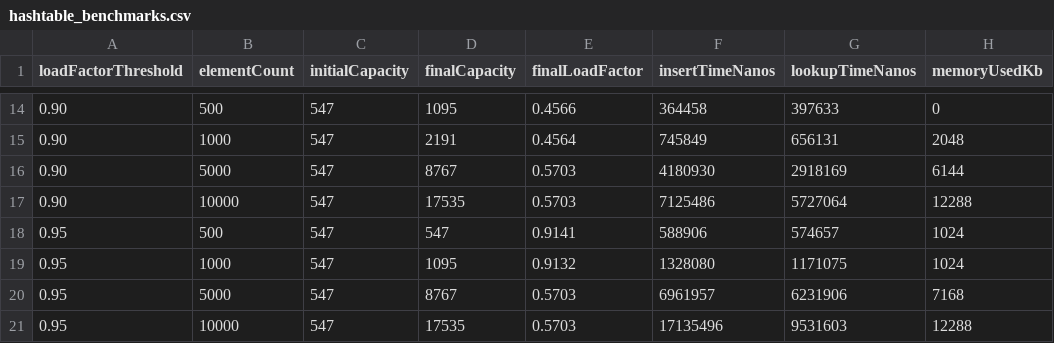
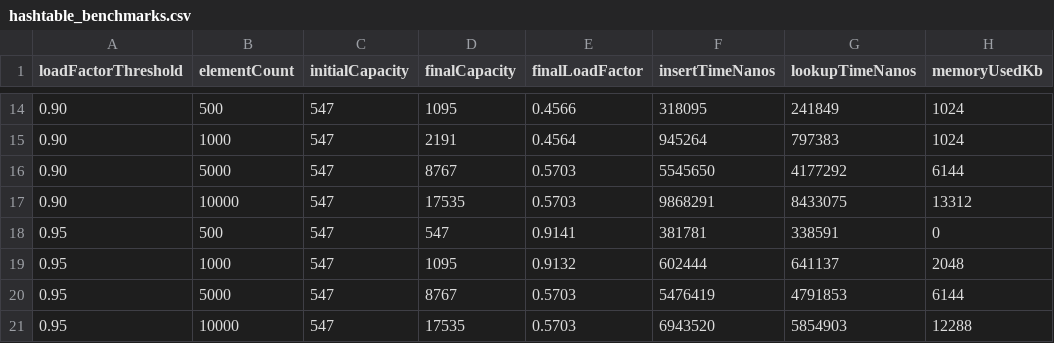
Before and after one commit to zonyra-hubert/DCIT308-204-project, a CSV file: exports/benchmark_results/hashtable_benchmarks.csv, drawn as a sheet; only a part is shown, gaps mark what is left out; the diff covers the shown part only.

```diff
--- a/exports/benchmark_results/hashtable_benchmarks.csv
+++ b/exports/benchmark_results/hashtable_benchmarks.csv
@@ -14,8 +14,8 @@ loadFactorThreshold,elementCount,initialCapacity,finalCapacity,finalLoadFactor,i
-0.90,500,547,1095,0.4566,364458,397633,0
-0.90,1000,547,2191,0.4564,745849,656131,2048
-0.90,5000,547,8767,0.5703,4180930,2918169,6144
-0.90,10000,547,17535,0.5703,7125486,5727064,12288
-0.95,500,547,547,0.9141,588906,574657,1024
-0.95,1000,547,1095,0.9132,1328080,1171075,1024
-0.95,5000,547,8767,0.5703,6961957,6231906,7168
-0.95,10000,547,17535,0.5703,17135496,9531603,12288
+0.90,500,547,1095,0.4566,318095,241849,1024
+0.90,1000,547,2191,0.4564,945264,797383,1024
+0.90,5000,547,8767,0.5703,5545650,4177292,6144
+0.90,10000,547,17535,0.5703,9868291,8433075,13312
+0.95,500,547,547,0.9141,381781,338591,0
+0.95,1000,547,1095,0.9132,602444,641137,2048
+0.95,5000,547,8767,0.5703,5476419,4791853,6144
+0.95,10000,547,17535,0.5703,6943520,5854903,12288
```
Also changed, not shown: 30 edited cells elsewhere in this file, data/seed/roads.csv, exports/benchmark_results/heap_benchmarks.csv, 14 other files.
